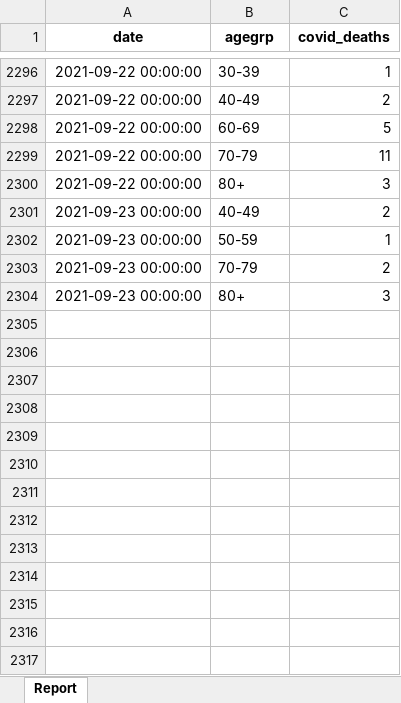
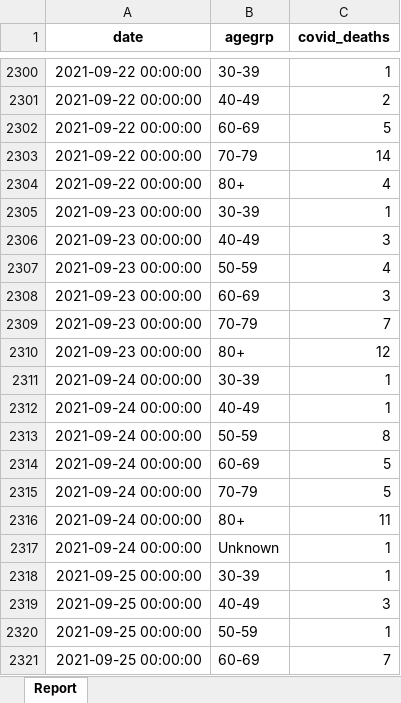
Before and after one commit to ercbk/Indiana-COVID-19-Tracker, an Excel workbook: data/age-deaths-historic.xlsx, sheet Report, drawn as a sheet; only a part is shown, gaps mark what is left out; values as stored, in another font and other column widths than the file's, no borders; addresses are those after the commit; the diff covers the shown part only; the diff names each change by its address in the sheet, - before the commit and + after, or states it on an @@ line.

```diff
--- a/data/age-deaths-historic.xlsx (sheet Report)
+++ b/data/age-deaths-historic.xlsx (sheet Report)
-C2303 (covid_deaths): 11
+C2303 (covid_deaths): 14
-C2304 (covid_deaths): 3
+C2304 (covid_deaths): 4
+row 2305: 2021-09-23 00:00:00 | 30-39 | 1
-C2306 (covid_deaths): 2
+C2306 (covid_deaths): 3
-C2307 (covid_deaths): 1
+C2307 (covid_deaths): 4
+row 2308: 2021-09-23 00:00:00 | 60-69 | 3
-C2309 (covid_deaths): 2
+C2309 (covid_deaths): 7
-C2310 (covid_deaths): 3
+C2310 (covid_deaths): 12
+row 2311: 2021-09-24 00:00:00 | 30-39 | 1
+row 2312: 2021-09-24 00:00:00 | 40-49 | 1
+row 2313: 2021-09-24 00:00:00 | 50-59 | 8
+row 2314: 2021-09-24 00:00:00 | 60-69 | 5
+row 2315: 2021-09-24 00:00:00 | 70-79 | 5
+row 2316: 2021-09-24 00:00:00 | 80+ | 11
+row 2317: 2021-09-24 00:00:00 | Unknown | 1
+row 2318: 2021-09-25 00:00:00 | 30-39 | 1
+row 2319: 2021-09-25 00:00:00 | 40-49 | 3
+row 2320: 2021-09-25 00:00:00 | 50-59 | 1
+row 2321: 2021-09-25 00:00:00 | 60-69 | 7
```
Also changed, not shown: 16 added rows and 44 edited cells elsewhere in this sheet, 30 other files.
